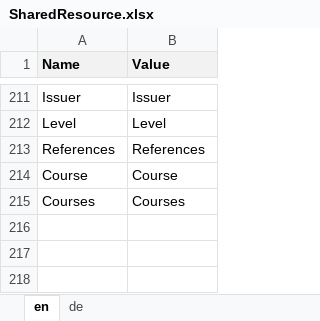
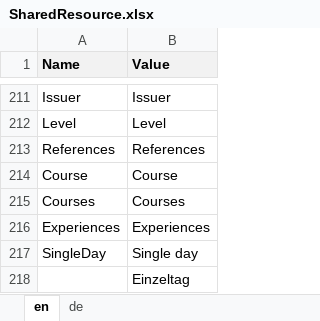
Before and after one commit to theodoracatos/vitae, an Excel workbook: Vitae/Library/Resources/SharedResource.xlsx, sheet en, drawn as a sheet; only a part is shown, gaps mark what is left out; values as stored, in another font and other column widths than the file's, no borders; the diff names each change by its address in the sheet, - before the commit and + after, or states it on an @@ line.

```diff
--- a/Vitae/Library/Resources/SharedResource.xlsx (sheet en)
+++ b/Vitae/Library/Resources/SharedResource.xlsx (sheet en)
+row 216: Experiences | Experiences
+row 217: SingleDay | Single day
+row 218:  | Einzeltag
```
Also changed, not shown: sheet de, 33 other files.
